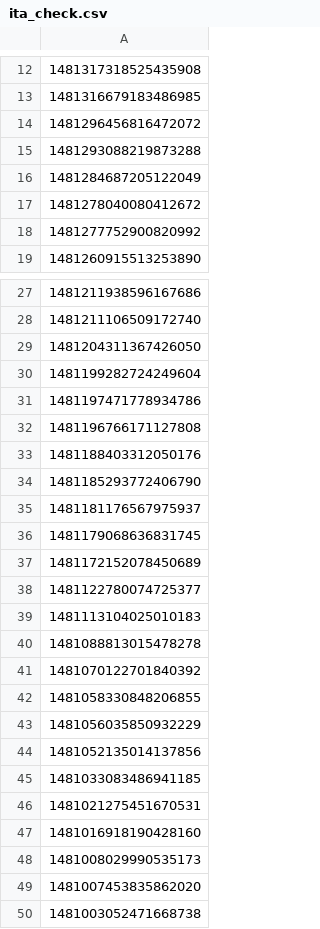
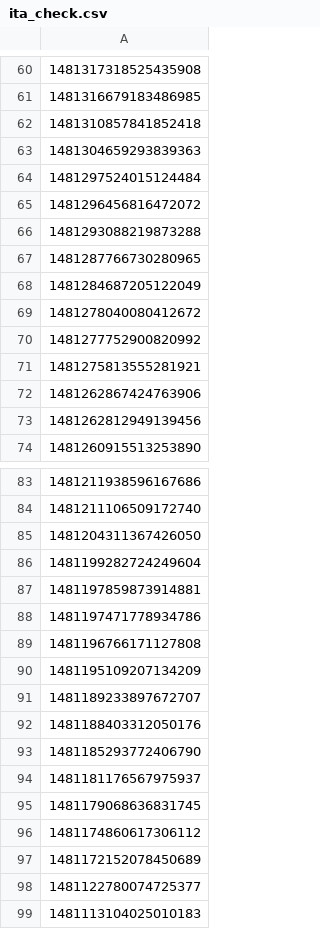
Before and after one commit to aborruso/rss, a CSV file: script/twitterOpenDataHotPosts/processing/ita_check.csv, drawn as a sheet; only a part is shown, gaps mark what is left out; the shorter side is filled out with more unchanged rows; the diff covers the shown part only; the diff names each change by its address in the sheet, - before the commit and + after, or states it on an @@ line.

```diff
--- a/script/twitterOpenDataHotPosts/processing/ita_check.csv
+++ b/script/twitterOpenDataHotPosts/processing/ita_check.csv
+row 62: 1481310857841852418
+row 63: 1481304659293839363
+row 64: 1481297524015124484
+row 67: 1481287766730280965
+row 71: 1481275813555281921
+row 72: 1481262867424763906
+row 73: 1481262812949139456
+row 87: 1481197859873914881
+row 90: 1481195109207134209
+row 91: 1481189233897672707
+row 96: 1481174860617306112
```
Also changed, not shown: 49 added rows elsewhere in this file, 3 other files.
